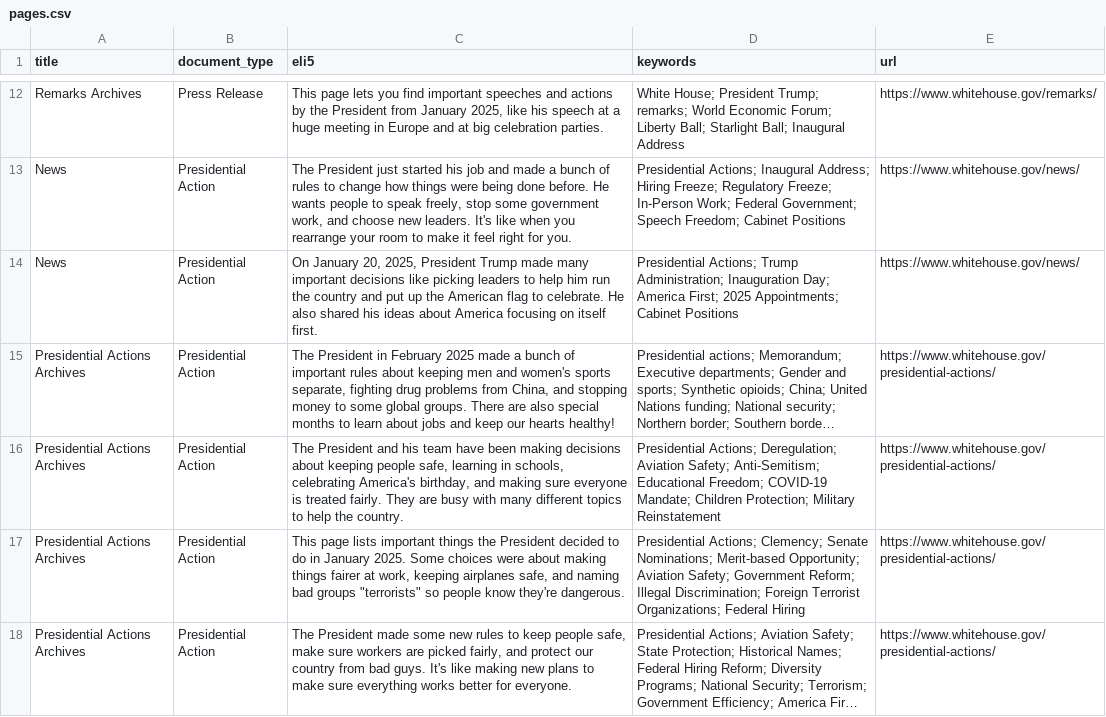
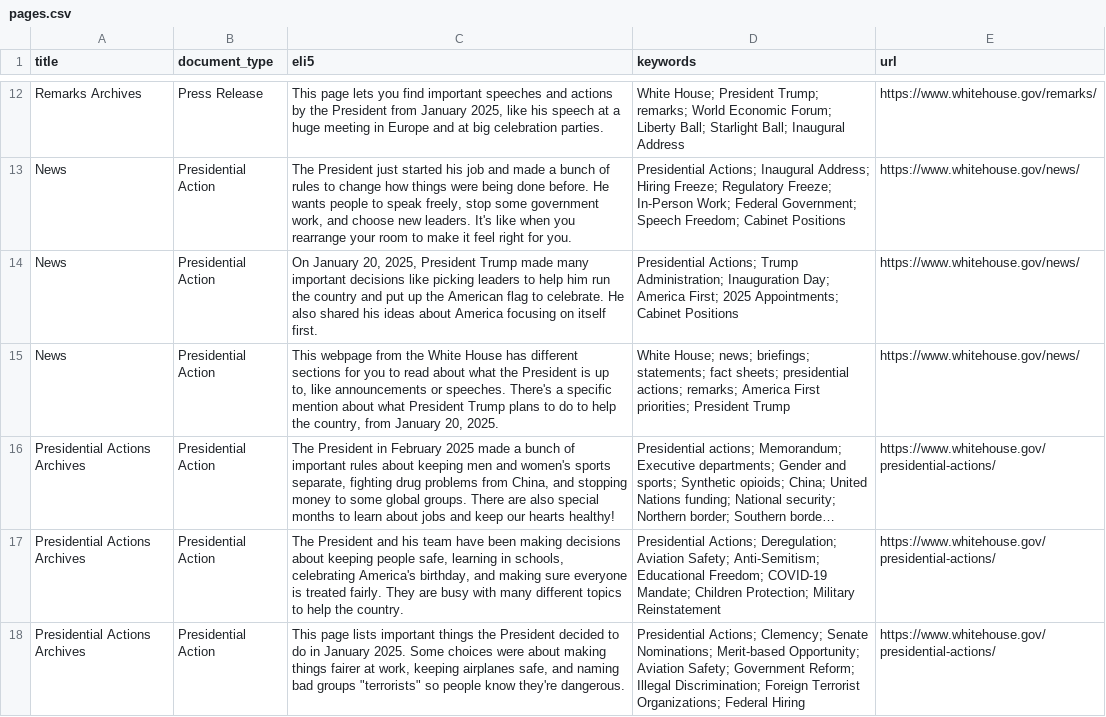
Before and after one commit to mjbommar/wh-pa, a CSV file: pages.csv, drawn as a sheet; only a part is shown, gaps mark what is left out; the shorter side is filled out with more unchanged rows; long unchanged cells end in …; the diff covers the shown part only; the diff names each change by its address in the sheet, - before the commit and + after, or states it on an @@ line.

```diff
--- a/pages.csv
+++ b/pages.csv
+row 15: News | Presidential Action | This webpage from the White House has different sections for you to read about what the President is up to, like announcements or speeches. There's a specific mention about what President Trump plans to do to help the country, from January 20, 2025. | White House; news; briefings; statements; fact sheets; presidential actions; remarks; America First priorities; President Trump | https://www.whitehouse.gov/news/
```
Also changed, not shown: 3 added rows elsewhere in this file, 12 other files.
